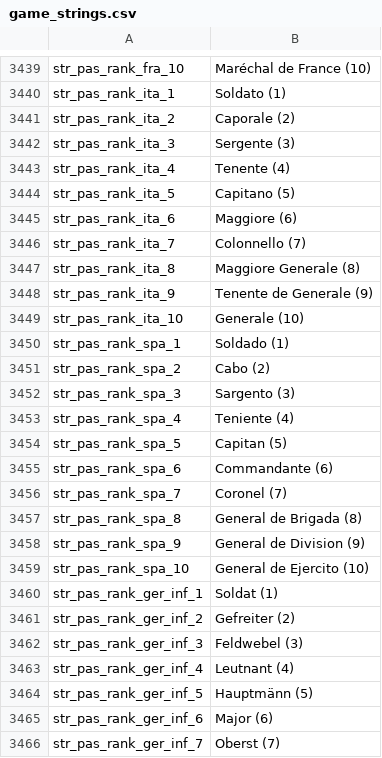
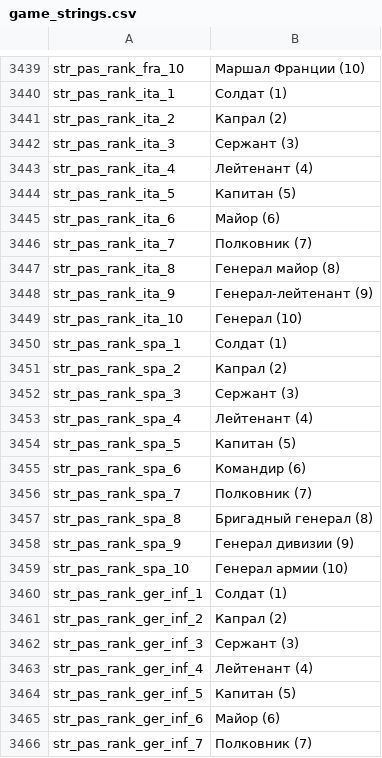
Before and after one commit to EldarFara/BetweenEmpires, a CSV file: languages/ru/game_strings.csv, drawn as a sheet; only a part is shown, gaps mark what is left out; the diff covers the shown part only; the diff names each change by its address in the sheet, - before the commit and + after, or states it on an @@ line.

```diff
--- a/languages/ru/game_strings.csv
+++ b/languages/ru/game_strings.csv
-B3439: Maréchal de France (10)
+B3439: Маршал Франции (10)
-B3440: Soldato (1)
+B3440: Солдат (1)
-B3441: Caporale (2)
+B3441: Капрал (2)
-B3442: Sergente (3)
+B3442: Сержант (3)
-B3443: Tenente (4)
+B3443: Лейтенант (4)
-B3444: Capitano (5)
+B3444: Капитан (5)
-B3445: Maggiore (6)
+B3445: Майор (6)
-B3446: Colonnello (7)
+B3446: Полковник (7)
-B3447: Maggiore Generale (8)
+B3447: Генерал майор (8)
-B3448: Tenente de Generale (9)
+B3448: Генерал-лейтенант (9)
-B3449: Generale (10)
+B3449: Генерал (10)
-B3450: Soldado (1)
+B3450: Солдат (1)
-B3451: Cabo (2)
+B3451: Капрал (2)
-B3452: Sargento (3)
+B3452: Сержант (3)
-B3453: Teniente (4)
+B3453: Лейтенант (4)
-B3454: Capitan (5)
+B3454: Капитан (5)
-B3455: Commandante (6)
+B3455: Командир (6)
-B3456: Coronel (7)
+B3456: Полковник (7)
-B3457: General de Brigada (8)
+B3457: Бригадный генерал (8)
-B3458: General de Division (9)
+B3458: Генерал дивизии (9)
-B3459: General de Ejercito (10)
+B3459: Генерал армии (10)
-B3460: Soldat (1)
+B3460: Солдат (1)
-B3461: Gefreiter (2)
+B3461: Капрал (2)
-B3462: Feldwebel (3)
+B3462: Сержант (3)
-B3463: Leutnant (4)
+B3463: Лейтенант (4)
-B3464: Hauptmänn (5)
+B3464: Капитан (5)
-B3465: Major (6)
+B3465: Майор (6)
-B3466: Oberst (7)
+B3466: Полковник (7)
```
Also changed, not shown: 131 edited cells elsewhere in this file.
